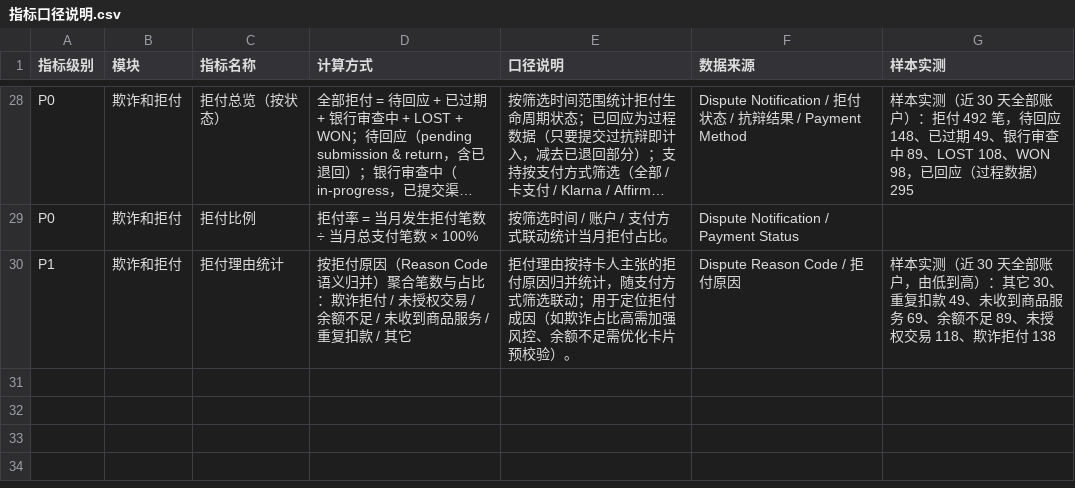
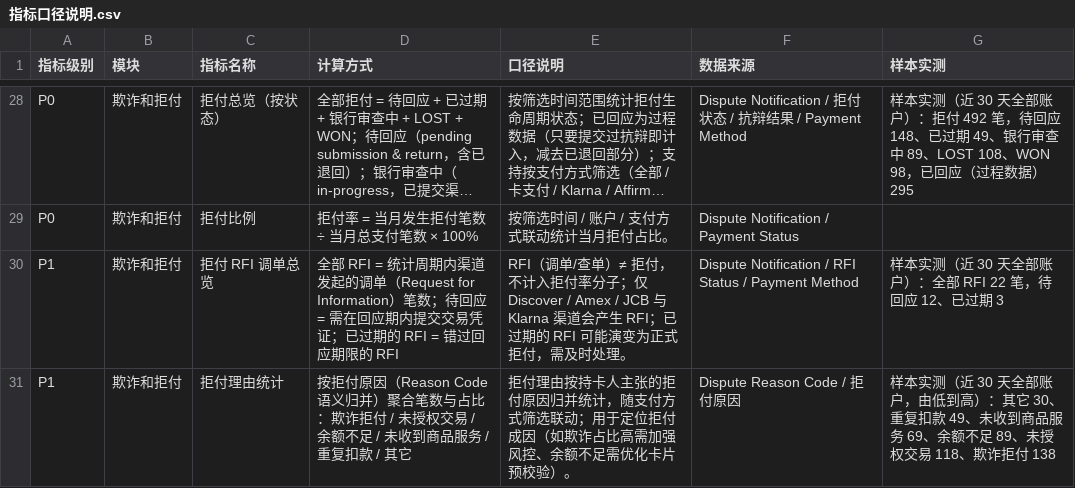
Before and after one commit to alan7414/slp-data-insights-demo, a CSV file: 指标口径说明.csv, drawn as a sheet; only a part is shown, gaps mark what is left out; long unchanged cells end in …; the diff names each change by its address in the sheet, - before the commit and + after, or states it on an @@ line.

Commit message:
feat: 拒付总览新增 RFI 调单总览卡片（全部RFI/待回应/已过期，RFI≠拒付不计入拒付率，Discover/Amex/JCB与Klarna渠道）

```diff
--- a/指标口径说明.csv
+++ b/指标口径说明.csv
+row 30: P1 | 欺诈和拒付 | 拒付 RFI 调单总览 | 全部 RFI = 统计周期内渠道发起的调单（Request for Information）笔数；待回应 = 需在回应期内提交交易凭证；已过期的 RFI = 错过回应期限的 RFI | RFI（调单/查单）≠ 拒付，不计入拒付率分子；仅 Discover / Amex / JCB 与 Klarna 渠道会产生 RFI；已过期的 RFI 可能演变为正式拒付，需及时处理。 | Dispute Notification / RFI Status / Payment Method | 样本实测（近 30 天全部账户）：全部 RFI 22 笔，待回应 12、已过期 3
```
Also changed, not shown: 3 other files.
